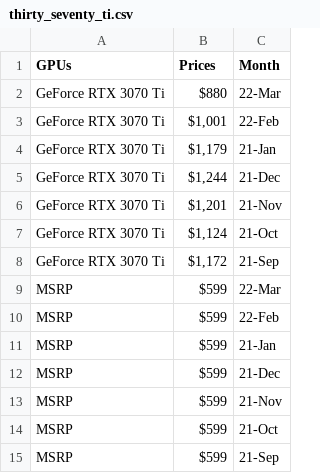
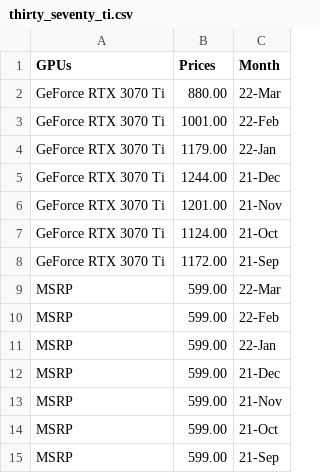
Before and after one commit to tlin41390/DataVizProject, a CSV file: CSV/linechartData/thirty_seventy_ti.csv, drawn as a sheet.

```diff
--- a/CSV/linechartData/thirty_seventy_ti.csv
+++ b/CSV/linechartData/thirty_seventy_ti.csv
@@ -1,15 +1,15 @@
 GPUs,Prices,Month
-GeForce RTX 3070 Ti,$880 ,22-Mar
-GeForce RTX 3070 Ti,"$1,001 ",22-Feb
-GeForce RTX 3070 Ti,"$1,179 ",21-Jan
-GeForce RTX 3070 Ti,"$1,244 ",21-Dec
-GeForce RTX 3070 Ti,"$1,201 ",21-Nov
-GeForce RTX 3070 Ti,"$1,124 ",21-Oct
-GeForce RTX 3070 Ti,"$1,172 ",21-Sep
-MSRP,$599 ,22-Mar
-MSRP,$599 ,22-Feb
-MSRP,$599 ,21-Jan
-MSRP,$599 ,21-Dec
-MSRP,$599 ,21-Nov
-MSRP,$599 ,21-Oct
-MSRP,$599 ,21-Sep
+GeForce RTX 3070 Ti,880.00,22-Mar
+GeForce RTX 3070 Ti,1001.00,22-Feb
+GeForce RTX 3070 Ti,1179.00,22-Jan
+GeForce RTX 3070 Ti,1244.00,21-Dec
+GeForce RTX 3070 Ti,1201.00,21-Nov
+GeForce RTX 3070 Ti,1124.00,21-Oct
+GeForce RTX 3070 Ti,1172.00,21-Sep
+MSRP,599.00,22-Mar
+MSRP,599.00,22-Feb
+MSRP,599.00,22-Jan
+MSRP,599.00,21-Dec
+MSRP,599.00,21-Nov
+MSRP,599.00,21-Oct
+MSRP,599.00,21-Sep
```
Also changed, not shown: CSV/linechartData/thirty_ninety.csv, CSV/linechartData/thirty_sixty.csv, 1 other file.
